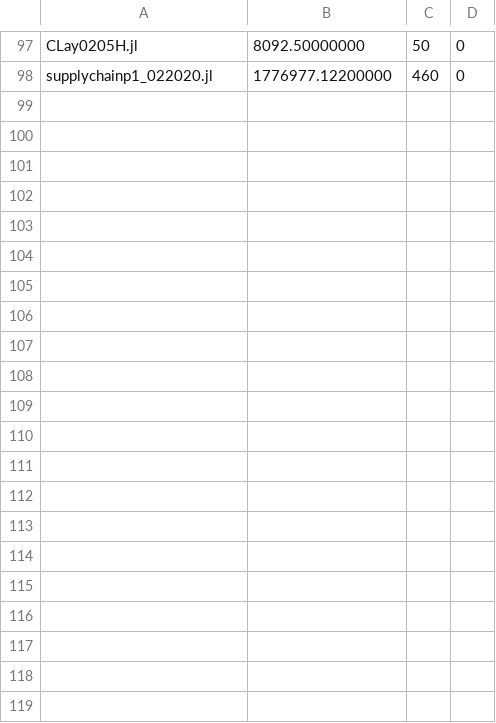
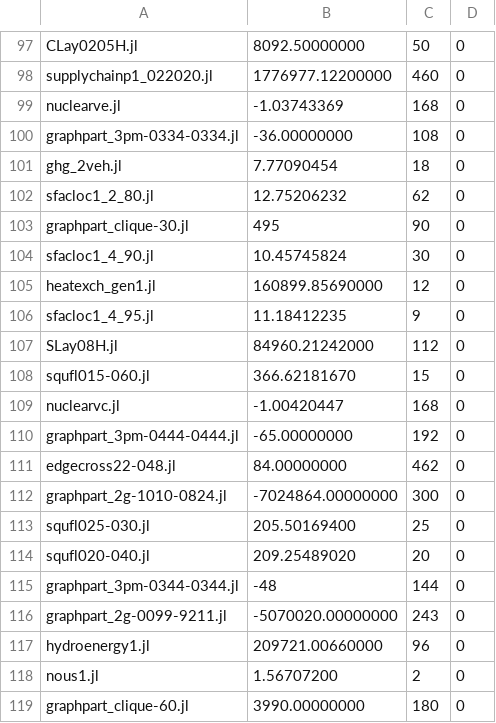
Before and after one commit to Wikunia/BnBVisual, a CSV file: data/minlib_data.csv, drawn as a sheet; only a part is shown, gaps mark what is left out.

Commit message:
new data 124 instances

```diff
--- a/data/minlib_data.csv
+++ b/data/minlib_data.csv
@@ -98 +98,22 @@ CLay0205H.jl,8092.50000000,50,0
 supplychainp1_022020.jl,1776977.12200000,460,0
+nuclearve.jl,-1.03743369,168,0
+graphpart_3pm-0334-0334.jl,-36.00000000,108,0
+ghg_2veh.jl,7.77090454,18,0
+sfacloc1_2_80.jl,12.75206232,62,0
+graphpart_clique-30.jl,495,90,0
+sfacloc1_4_90.jl,10.45745824,30,0
+heatexch_gen1.jl,160899.85690000,12,0
+sfacloc1_4_95.jl,11.18412235,9,0
+SLay08H.jl,84960.21242000,112,0
+squfl015-060.jl,366.62181670,15,0
+nuclearvc.jl,-1.00420447,168,0
+graphpart_3pm-0444-0444.jl,-65.00000000,192,0
+edgecross22-048.jl,84.00000000,462,0
+graphpart_2g-1010-0824.jl,-7024864.00000000,300,0
+squfl025-030.jl,205.50169400,25,0
+squfl020-040.jl,209.25489020,20,0
+graphpart_3pm-0344-0344.jl,-48,144,0
+graphpart_2g-0099-9211.jl,-5070020.00000000,243,0
+hydroenergy1.jl,209721.00660000,96,0
+nous1.jl,1.56707200,2,0
+graphpart_clique-60.jl,3990.00000000,180,0
```
Also changed, not shown: 11 other files.
